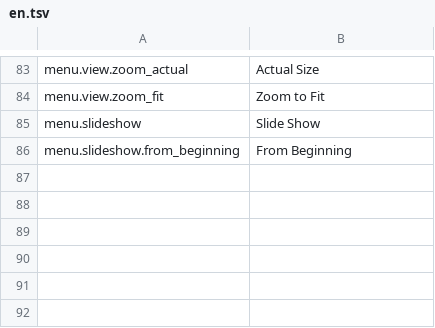
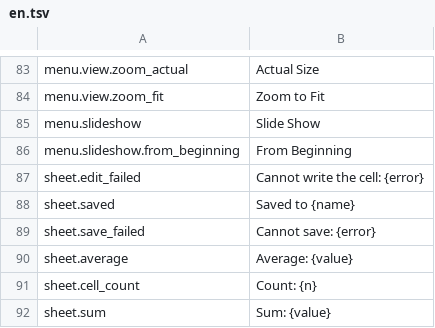
Before and after one commit to jade-rs/jade-office, a TSV file: crates/jade-gpui-app/i18n/en.tsv, drawn as a sheet; only a part is shown, gaps mark what is left out; the diff names each change by its address in the sheet, - before the commit and + after, or states it on an @@ line.

```diff
--- a/crates/jade-gpui-app/i18n/en.tsv
+++ b/crates/jade-gpui-app/i18n/en.tsv
+row 87: sheet.edit_failed | Cannot write the cell: {error}
+row 88: sheet.saved | Saved to {name}
+row 89: sheet.save_failed | Cannot save: {error}
+row 90: sheet.average | Average: {value}
+row 91: sheet.cell_count | Count: {n}
+row 92: sheet.sum | Sum: {value}
```
Also changed, not shown: crates/jade-gpui-app/i18n/ja.tsv, 8 other files.
